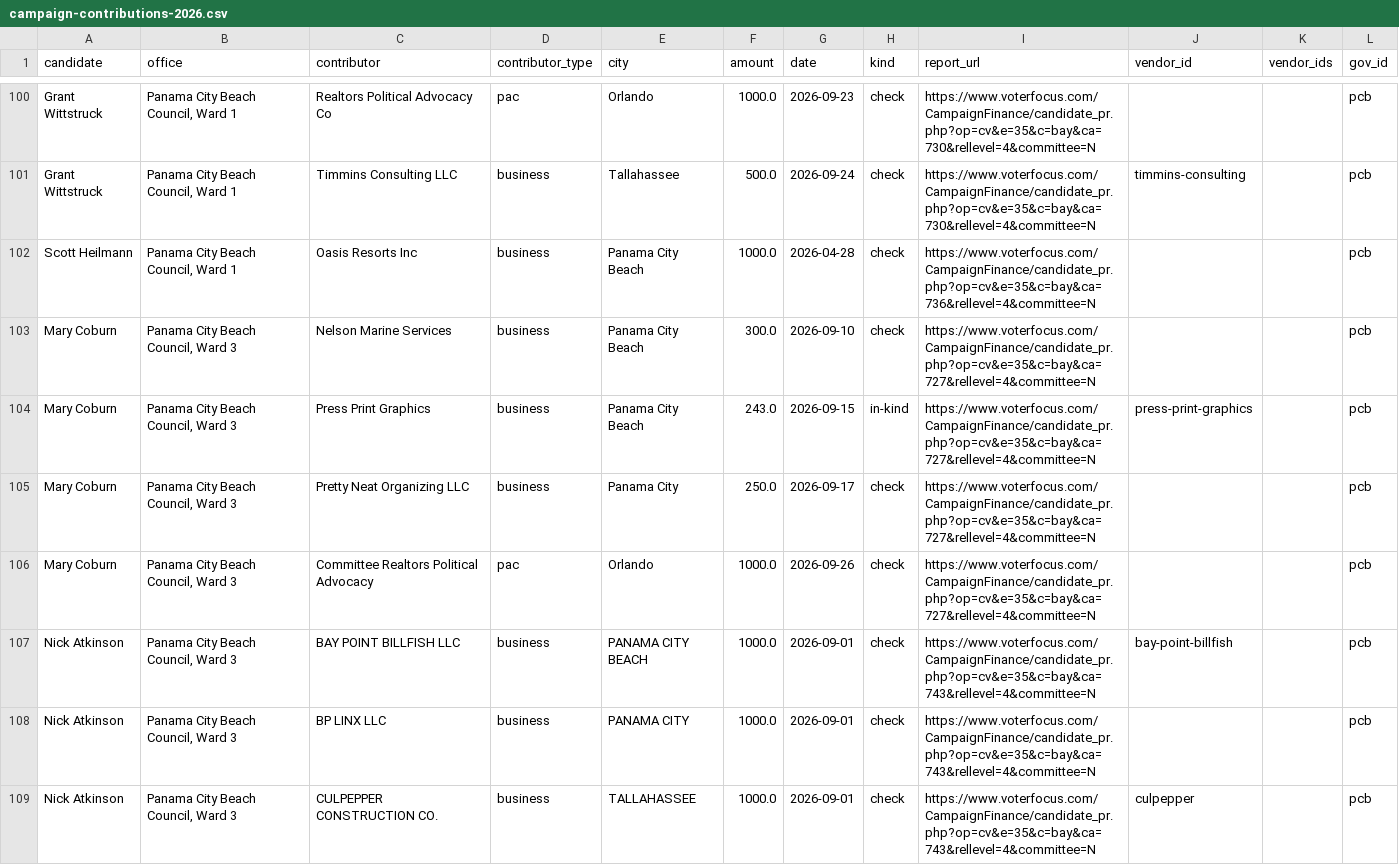
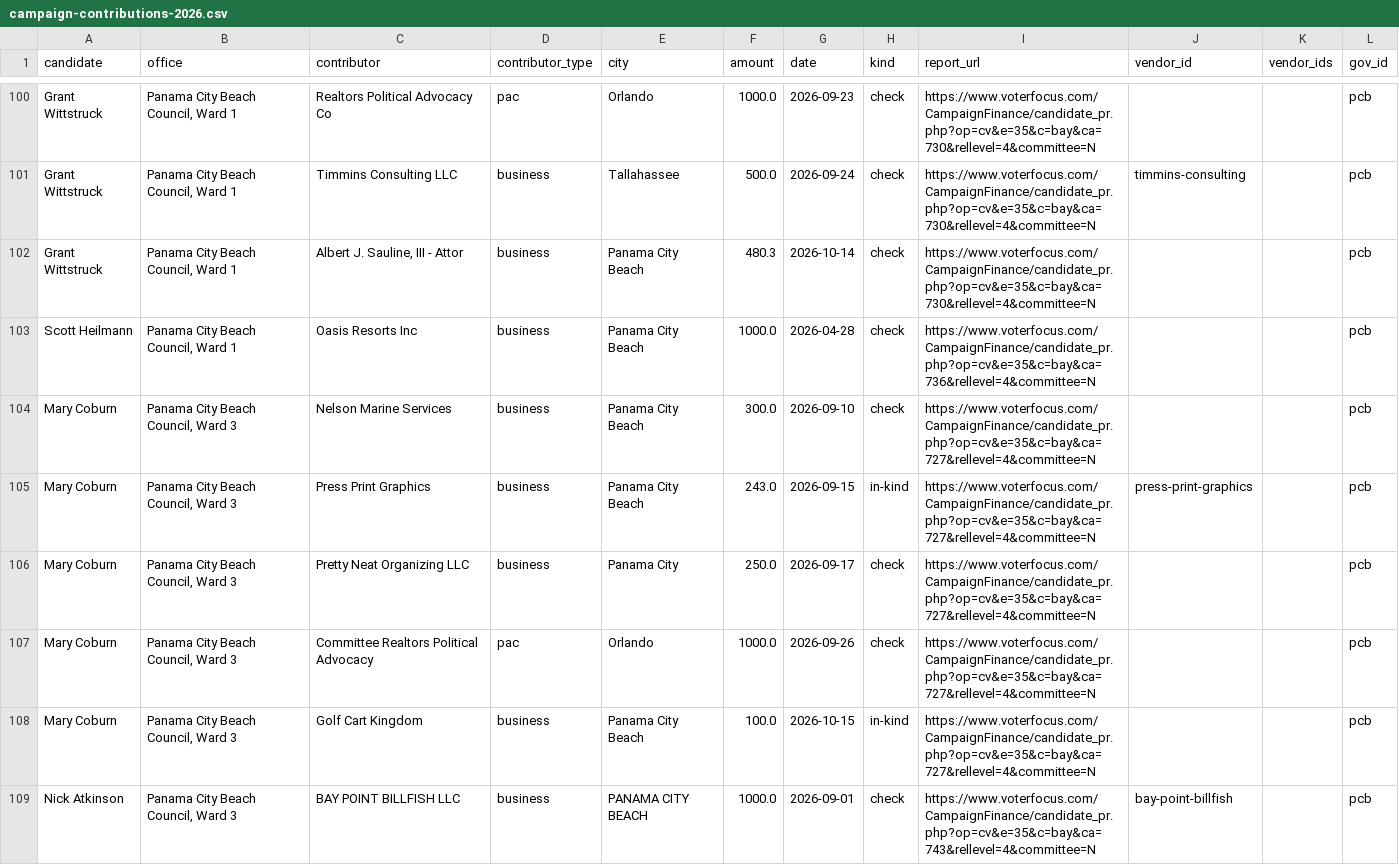
Before and after one commit to flux-labs-net/baycounty-me, a CSV file: site/public/downloads/campaign-contributions-2026.csv, drawn as a sheet; only a part is shown, gaps mark what is left out; the shorter side is filled out with more unchanged rows.

Commit message:
Daily refresh: meetings, agenda items and campaign finance (2026-10-23)

```diff
--- a/site/public/downloads/campaign-contributions-2026.csv
+++ b/site/public/downloads/campaign-contributions-2026.csv
@@ -101,2 +101,3 @@ Grant Wittstruck,"Panama City Beach Council, Ward 1",Realtors Political Advocacy
 Grant Wittstruck,"Panama City Beach Council, Ward 1",Timmins Consulting LLC,business,Tallahassee,500.0,2026-09-24,check,https://www.voterfocus.com/CampaignFinance/candidate_pr.php?op=cv&e=35&c=bay&ca=730&rellevel=4&committee=N,timmins-consulting,,pcb
+Grant Wittstruck,"Panama City Beach Council, Ward 1","Albert J. Sauline, III - Attor",business,Panama City Beach,480.3,2026-10-14,check,https://www.voterfocus.com/CampaignFinance/candidate_pr.php?op=cv&e=35&c=bay&ca=730&rellevel=4&committee=N,,,pcb
 Scott Heilmann,"Panama City Beach Council, Ward 1",Oasis Resorts Inc,business,Panama City Beach,1000.0,2026-04-28,check,https://www.voterfocus.com/CampaignFinance/candidate_pr.php?op=cv&e=35&c=bay&ca=736&rellevel=4&committee=N,,,pcb
@@ -106,2 +107,3 @@ Mary Coburn,"Panama City Beach Council, Ward 3",Pretty Neat Organizing LLC,busin
 Mary Coburn,"Panama City Beach Council, Ward 3",Committee Realtors Political Advocacy,pac,Orlando,1000.0,2026-09-26,check,https://www.voterfocus.com/CampaignFinance/candidate_pr.php?op=cv&e=35&c=bay&ca=727&rellevel=4&committee=N,,,pcb
+Mary Coburn,"Panama City Beach Council, Ward 3",Golf Cart Kingdom,business,Panama City Beach,100.0,2026-10-15,in-kind,https://www.voterfocus.com/CampaignFinance/candidate_pr.php?op=cv&e=35&c=bay&ca=727&rellevel=4&committee=N,,,pcb
 Nick Atkinson,"Panama City Beach Council, Ward 3",BAY POINT BILLFISH LLC,business,PANAMA CITY BEACH,1000.0,2026-09-01,check,https://www.voterfocus.com/CampaignFinance/candidate_pr.php?op=cv&e=35&c=bay&ca=743&rellevel=4&committee=N,bay-point-billfish,,pcb
```
Also changed, not shown: site/public/downloads/candidates-2026.csv, site/public/downloads/meetings.csv, 19 other files.
